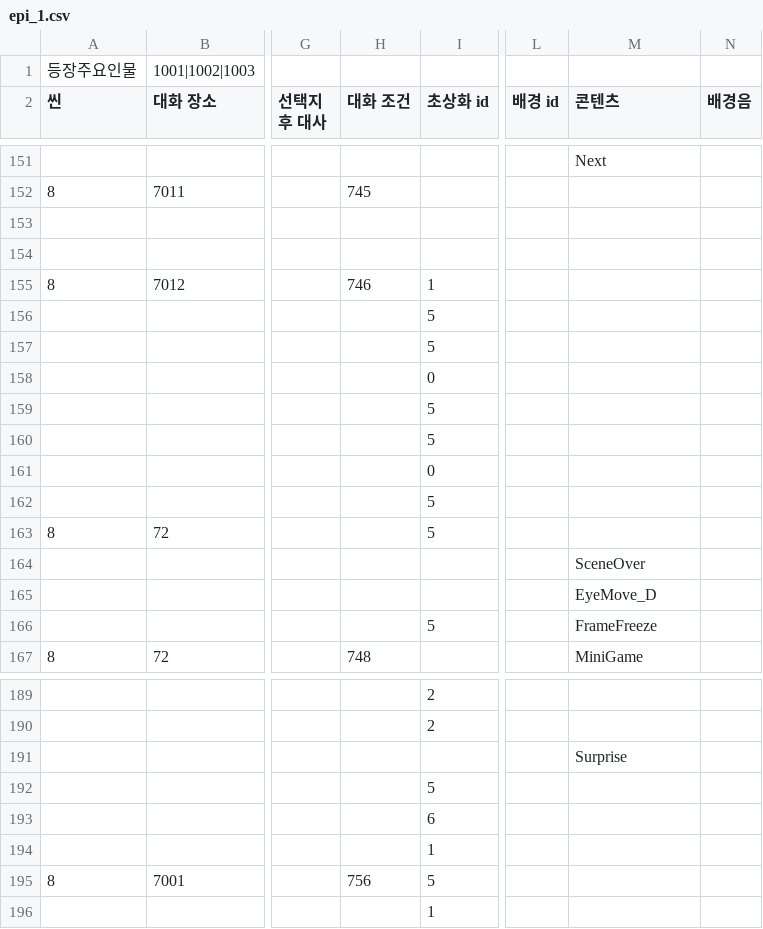
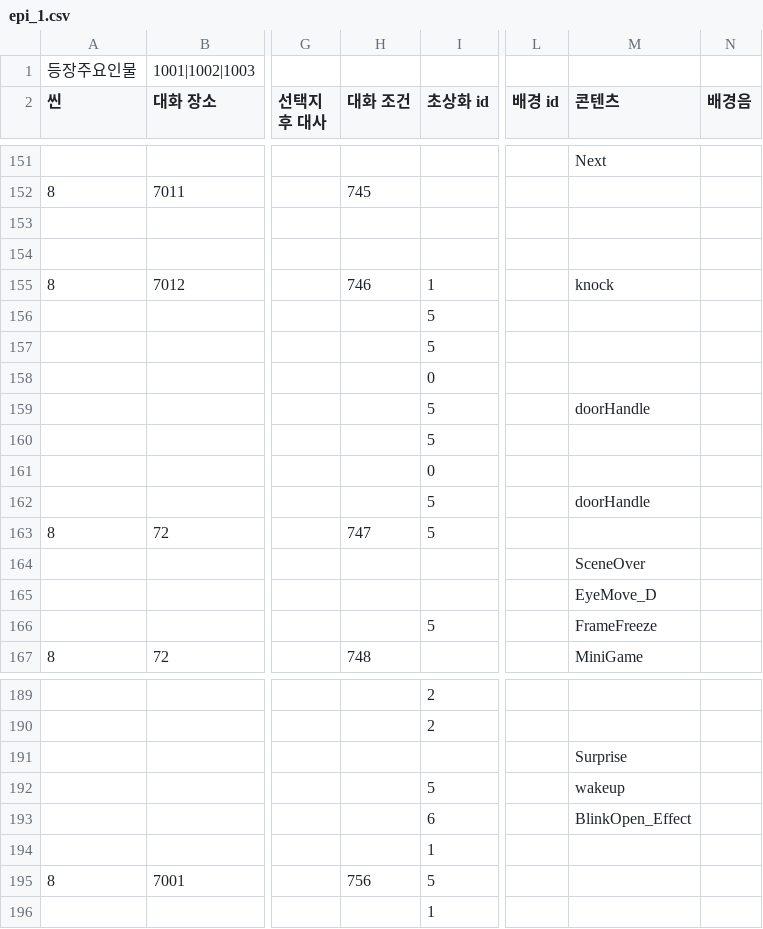
Before and after one commit to sopipc167/UnSleep, a CSV file: UnSleep/Assets/Resources/epi_csv/epi_1.csv, drawn as a sheet; only a part is shown, gaps mark what is left out; the diff names each change by its address in the sheet, - before the commit and + after, or states it on an @@ line.

Commit message:
Update epi_1.csv

```diff
--- a/UnSleep/Assets/Resources/epi_csv/epi_1.csv
+++ b/UnSleep/Assets/Resources/epi_csv/epi_1.csv
-M155 (콘텐츠): (empty)
+M155 (콘텐츠): knock
-M159 (콘텐츠): (empty)
+M159 (콘텐츠): doorHandle
-M162 (콘텐츠): (empty)
+M162 (콘텐츠): doorHandle
-H163 (대화 조건): (empty)
+H163 (대화 조건): 747
-M192 (콘텐츠): (empty)
+M192 (콘텐츠): wakeup
-M193 (콘텐츠): (empty)
+M193 (콘텐츠): BlinkOpen_Effect
```
